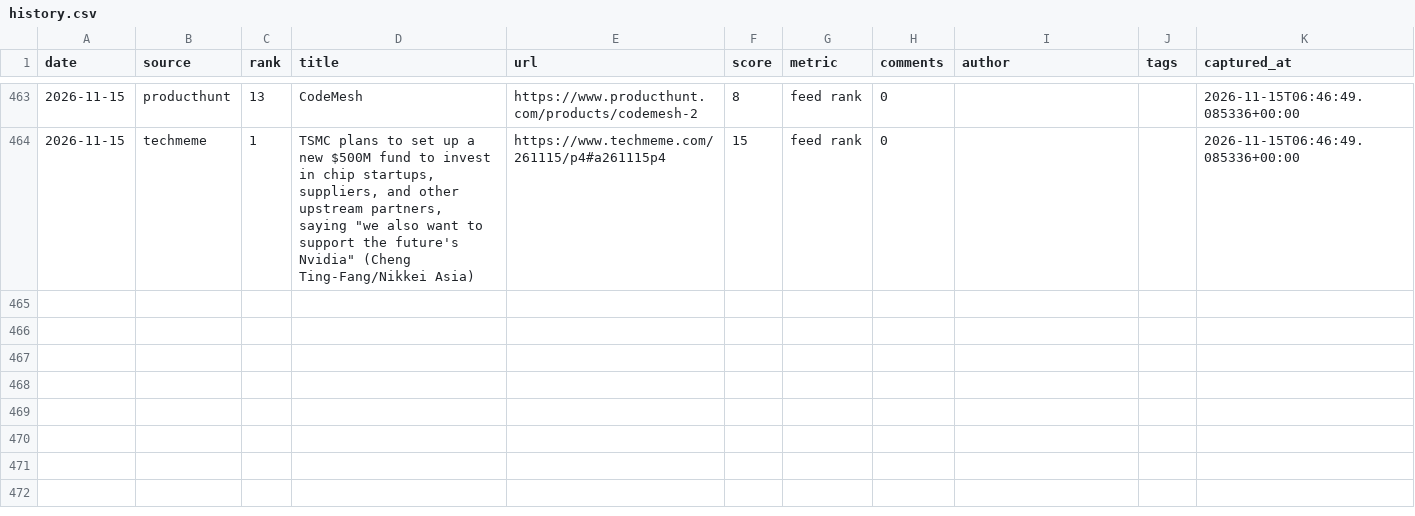
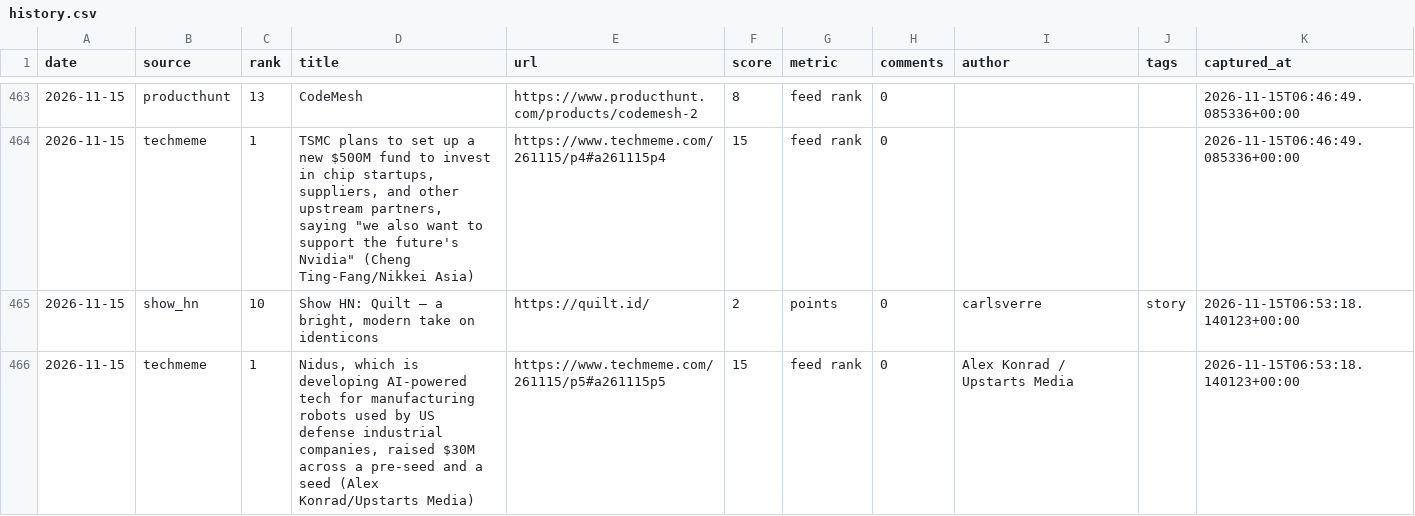
Before and after one commit to zalize-com/trendscope, a CSV file: data/history.csv, drawn as a sheet; only a part is shown, gaps mark what is left out; the diff names each change by its address in the sheet, - before the commit and + after, or states it on an @@ line.

Commit message:
data: daily snapshot 2026-11-15

```diff
--- a/data/history.csv
+++ b/data/history.csv
+row 465: 2026-11-15 | show_hn | 10 | Show HN: Quilt – a bright, modern take on identicons | https://quilt.id/ | 2 | points | 0 | carlsverre | story | 2026-11-15T06:53:18.140123+00:00
+row 466: 2026-11-15 | techmeme | 1 | Nidus, which is developing AI-powered tech for manufacturing robots used by US defense industrial companies, raised $30M across a pre-seed and a seed (Alex Konrad/Upstarts Media) | https://www.techmeme.com/261115/p5#a261115p5 | 15 | feed rank | 0 | Alex Konrad / Upstarts Media |  | 2026-11-15T06:53:18.140123+00:00
```
Also changed, not shown: data/daily/2026-11-15.csv, data/health-log.csv, 10 other files.
